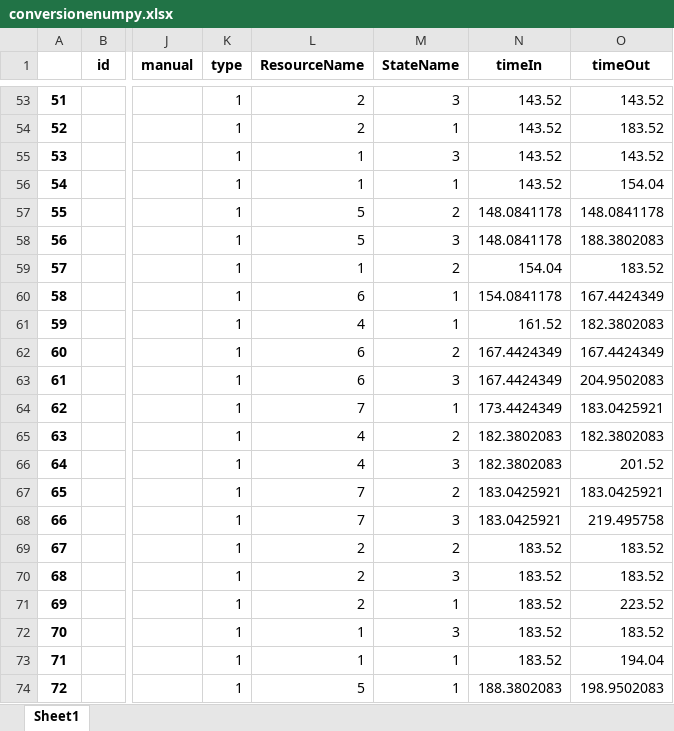
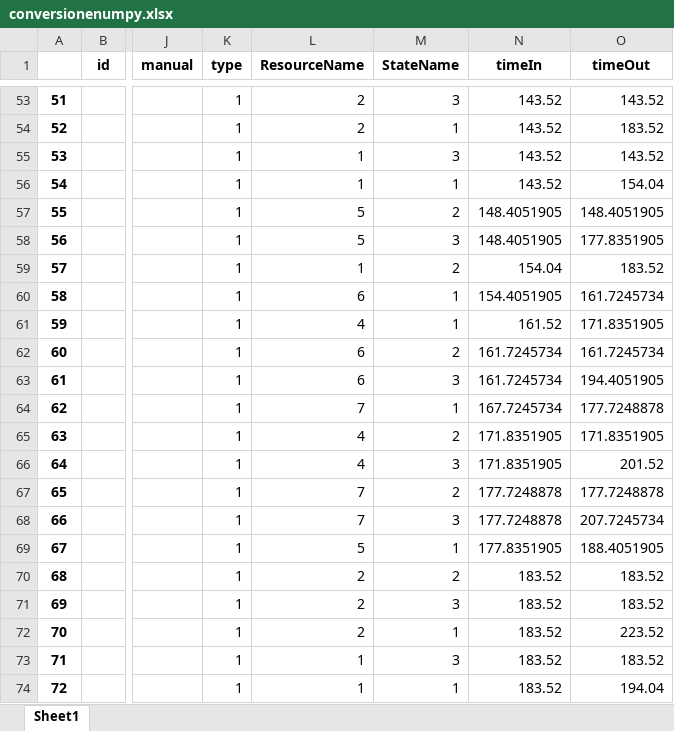
Before and after one commit to virgyst/hsim, an Excel workbook: conversionenumpy.xlsx, sheet Sheet1, drawn as a sheet; only a part is shown, gaps mark what is left out; values as stored, in another font and other column widths than the file's, no borders; the diff covers the shown part only; the diff names each change by its address in the sheet, - before the commit and + after, or states it on an @@ line.

```diff
--- a/conversionenumpy.xlsx (sheet Sheet1)
+++ b/conversionenumpy.xlsx (sheet Sheet1)
-N57:N58 (timeIn): 148.0841178
+N57:N58 (timeIn): 148.4051905
-O57 (timeOut): 148.0841178
+O57 (timeOut): 148.4051905
-O58 (timeOut): 188.3802083
+O58 (timeOut): 177.8351905
-N60 (timeIn): 154.0841178
+N60 (timeIn): 154.4051905
-O60 (timeOut): 167.4424349
+O60 (timeOut): 161.7245734
-O61 (timeOut): 182.3802083
+O61 (timeOut): 171.8351905
-N62:N63 (timeIn): 167.4424349
+N62:N63 (timeIn): 161.7245734
-O62 (timeOut): 167.4424349
+O62 (timeOut): 161.7245734
-O63 (timeOut): 204.9502083
+O63 (timeOut): 194.4051905
-N64 (timeIn): 173.4424349
+N64 (timeIn): 167.7245734
-O64 (timeOut): 183.0425921
+O64 (timeOut): 177.7248878
-N65:N66 (timeIn): 182.3802083
+N65:N66 (timeIn): 171.8351905
-O65 (timeOut): 182.3802083
+O65 (timeOut): 171.8351905
-N67:N68 (timeIn): 183.0425921
+N67:N68 (timeIn): 177.7248878
-O67 (timeOut): 183.0425921
+O67 (timeOut): 177.7248878
-O68 (timeOut): 219.495758
+O68 (timeOut): 207.7245734
-L69 (ResourceName): 2
+L69 (ResourceName): 5
-M69 (StateName): 2
+M69 (StateName): 1
-N69 (timeIn): 183.52
+N69 (timeIn): 177.8351905
-O69 (timeOut): 183.52
+O69 (timeOut): 188.4051905
-M70 (StateName): 3
+M70 (StateName): 2
-M71 (StateName): 1
+M71 (StateName): 3
-O71 (timeOut): 223.52
+O71 (timeOut): 183.52
-L72 (ResourceName): 1
+L72 (ResourceName): 2
-M72 (StateName): 3
+M72 (StateName): 1
-O72 (timeOut): 183.52
+O72 (timeOut): 223.52
-M73 (StateName): 1
+M73 (StateName): 3
-O73 (timeOut): 194.04
+O73 (timeOut): 183.52
-L74 (ResourceName): 5
+L74 (ResourceName): 1
-N74 (timeIn): 188.3802083
+N74 (timeIn): 183.52
-O74 (timeOut): 198.9502083
+O74 (timeOut): 194.04
```
Also changed, not shown: 401 edited cells elsewhere in this sheet, b_df.xlsx, dfi.xlsx, 9 other files.
